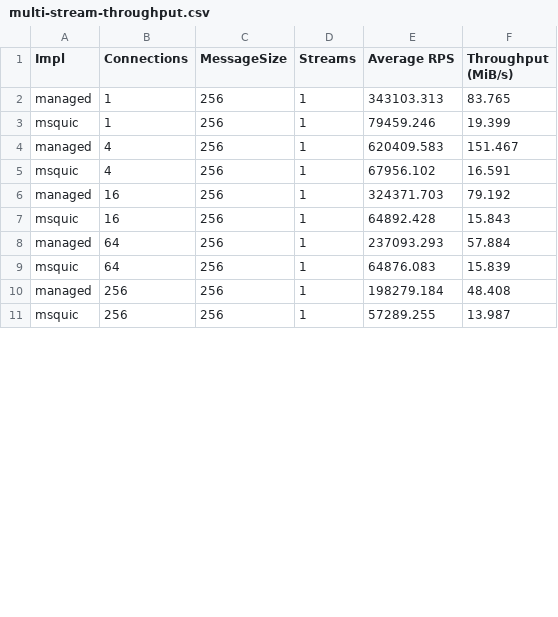
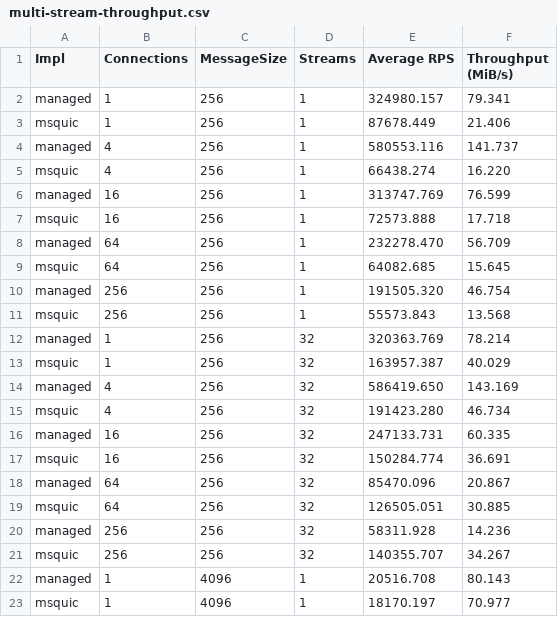
Before and after one commit to rzikm/master-thesis, a CSV file: tex/measurements/multi-stream-throughput.csv, drawn as a sheet; only a part is shown; the diff covers the shown part only.

```diff
--- a/tex/measurements/multi-stream-throughput.csv
+++ b/tex/measurements/multi-stream-throughput.csv
@@ -1,11 +1,23 @@
 "Impl","Connections","MessageSize","Streams","Average RPS","Throughput (MiB/s)"
-"managed","1","256","1","343103.313","83.765"
-"msquic","1","256","1","79459.246","19.399"
-"managed","4","256","1","620409.583","151.467"
-"msquic","4","256","1","67956.102","16.591"
-"managed","16","256","1","324371.703","79.192"
-"msquic","16","256","1","64892.428","15.843"
-"managed","64","256","1","237093.293","57.884"
-"msquic","64","256","1","64876.083","15.839"
-"managed","256","256","1","198279.184","48.408"
-"msquic","256","256","1","57289.255","13.987"
+"managed","1","256","1","324980.157","79.341"
+"msquic","1","256","1","87678.449","21.406"
+"managed","4","256","1","580553.116","141.737"
+"msquic","4","256","1","66438.274","16.220"
+"managed","16","256","1","313747.769","76.599"
+"msquic","16","256","1","72573.888","17.718"
+"managed","64","256","1","232278.470","56.709"
+"msquic","64","256","1","64082.685","15.645"
+"managed","256","256","1","191505.320","46.754"
+"msquic","256","256","1","55573.843","13.568"
+"managed","1","256","32","320363.769","78.214"
+"msquic","1","256","32","163957.387","40.029"
+"managed","4","256","32","586419.650","143.169"
+"msquic","4","256","32","191423.280","46.734"
+"managed","16","256","32","247133.731","60.335"
+"msquic","16","256","32","150284.774","36.691"
+"managed","64","256","32","85470.096","20.867"
+"msquic","64","256","32","126505.051","30.885"
+"managed","256","256","32","58311.928","14.236"
+"msquic","256","256","32","140355.707","34.267"
+"managed","1","4096","1","20516.708","80.143"
+"msquic","1","4096","1","18170.197","70.977"
```
Also changed, not shown: 8 added rows and 18 edited cells elsewhere in this file, tex/measurements/loss-latency.csv, tex/measurements/loss-throughput.csv, 2 other files.
